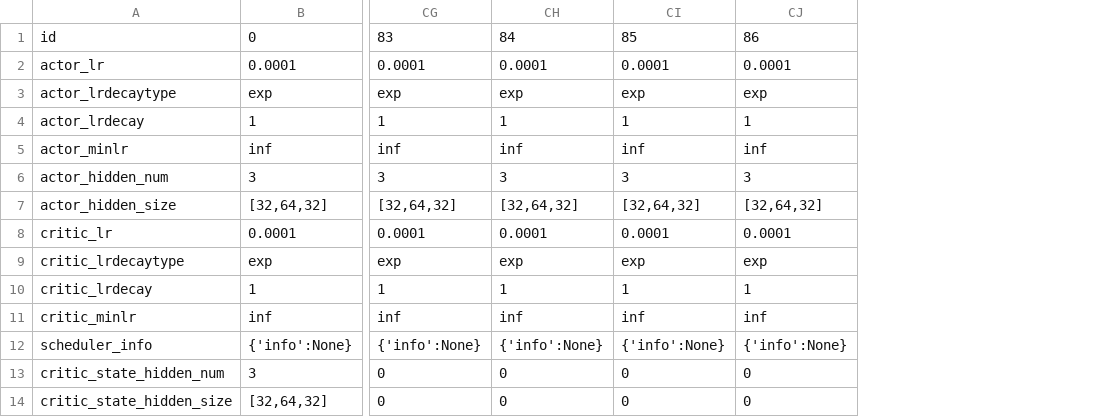
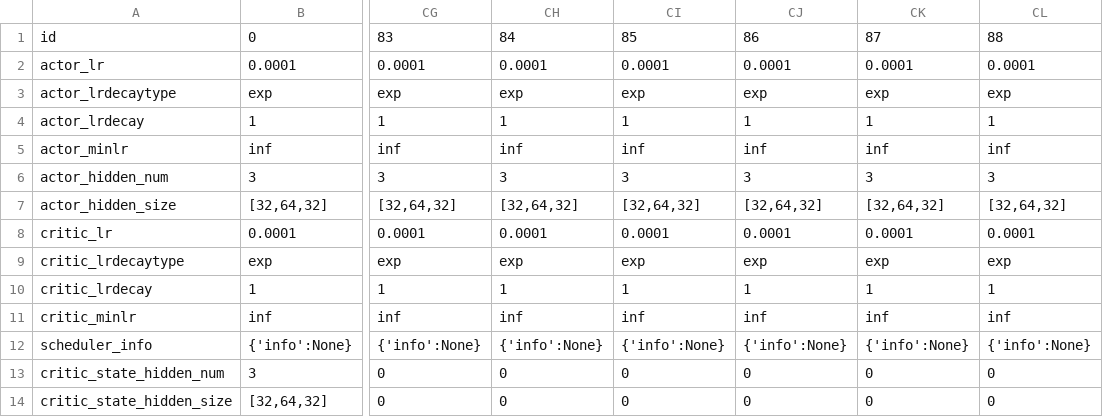
Before and after one commit to hyunseoky9/Hatchery-operation-2, a CSV file: hyperparamsets/Hatchery3.x TD3bests.csv, drawn as a sheet; only a part is shown, gaps mark what is left out; the diff names each change by its address in the sheet, - before the commit and + after, or states it on an @@ line.

```diff
--- a/hyperparamsets/Hatchery3.x TD3bests.csv
+++ b/hyperparamsets/Hatchery3.x TD3bests.csv
+column CK, rows 1-14: 87 | 0.0001 | exp | 1 | inf | 3 | [32,64,32] | 0.0001 | exp | 1 | inf | {'info':None} | 0 | 0
+column CL, rows 1-14: 88 | 0.0001 | exp | 1 | inf | 3 | [32,64,32] | 0.0001 | exp | 1 | inf | {'info':None} | 0 | 0
```
Also changed, not shown: parameterization_hatchery3.1.csv, 8 other files.
